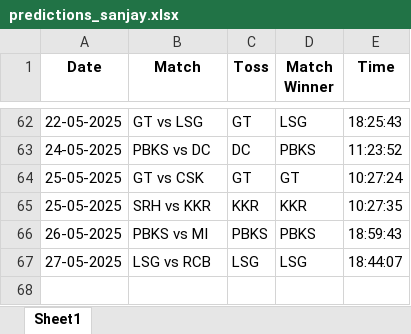
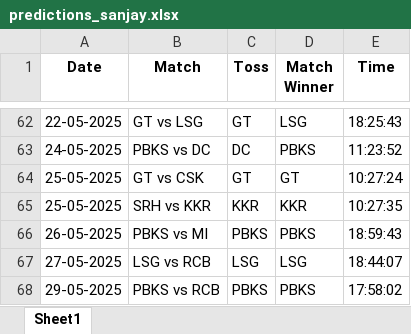
Before and after one commit to krshnavij/IPL_2025, an Excel workbook: predictions_sanjay.xlsx, sheet Sheet1, drawn as a sheet; only a part is shown, gaps mark what is left out; values as stored, in another font and other column widths than the file's, no borders; the diff names each change by its address in the sheet, - before the commit and + after, or states it on an @@ line.

Commit message:
Update user predictions

```diff
--- a/predictions_sanjay.xlsx (sheet Sheet1)
+++ b/predictions_sanjay.xlsx (sheet Sheet1)
+row 68: 29-05-2025 | PBKS vs RCB | PBKS | PBKS | 17:58:02
```
